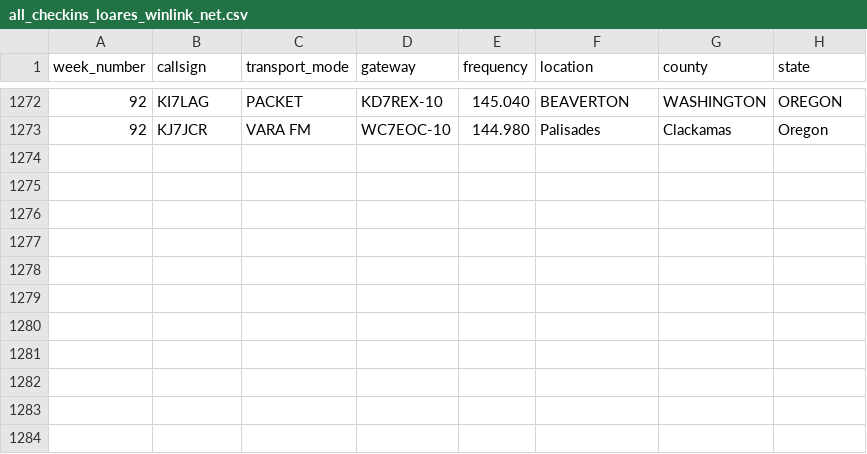
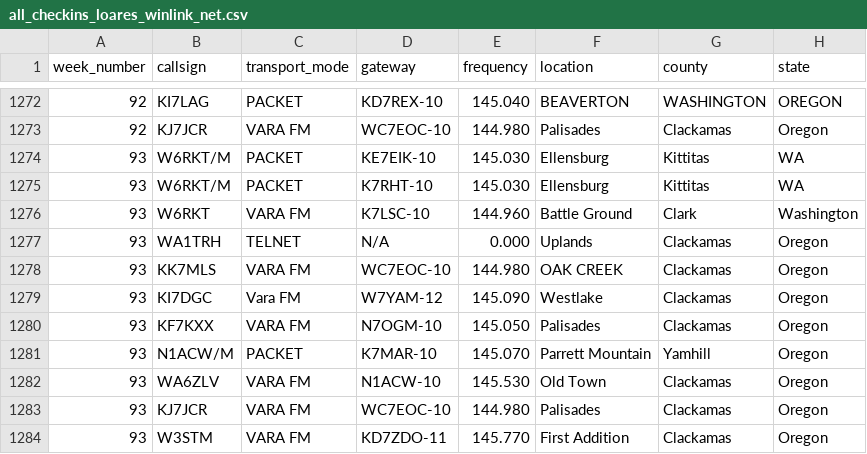
Before and after one commit to drizzlecombe/wlnet, a CSV file: raw_data/all_checkins_loares_winlink_net.csv, drawn as a sheet; only a part is shown, gaps mark what is left out; the diff names each change by its address in the sheet, - before the commit and + after, or states it on an @@ line.

Commit message:
Added checkins for week ninety-three

```diff
--- a/raw_data/all_checkins_loares_winlink_net.csv
+++ b/raw_data/all_checkins_loares_winlink_net.csv
+row 1274: 93 | W6RKT/M | PACKET | KE7EIK-10 | 145.030 | Ellensburg | Kittitas | WA
+row 1275: 93 | W6RKT/M | PACKET | K7RHT-10 | 145.030 | Ellensburg | Kittitas | WA
+row 1276: 93 | W6RKT | VARA FM | K7LSC-10 | 144.960 | Battle Ground | Clark | Washington
+row 1277: 93 | WA1TRH | TELNET | N/A | 0.000 | Uplands | Clackamas | Oregon
+row 1278: 93 | KK7MLS | VARA FM | WC7EOC-10 | 144.980 | OAK CREEK | Clackamas | Oregon
+row 1279: 93 | KI7DGC | Vara FM | W7YAM-12 | 145.090 | Westlake | Clackamas | Oregon
+row 1280: 93 | KF7KXX | VARA FM | N7OGM-10 | 145.050 | Palisades | Clackamas | Oregon
+row 1281: 93 | N1ACW/M | PACKET | K7MAR-10 | 145.070 | Parrett Mountain | Yamhill | Oregon
+row 1282: 93 | WA6ZLV | VARA FM | N1ACW-10 | 145.530 | Old Town | Clackamas | Oregon
+row 1283: 93 | KJ7JCR | VARA FM | WC7EOC-10 | 144.980 | Palisades | Clackamas | Oregon
+row 1284: 93 | W3STM | VARA FM | KD7ZDO-11 | 145.770 | First Addition | Clackamas | Oregon
```
Also changed, not shown: 1 other file.
